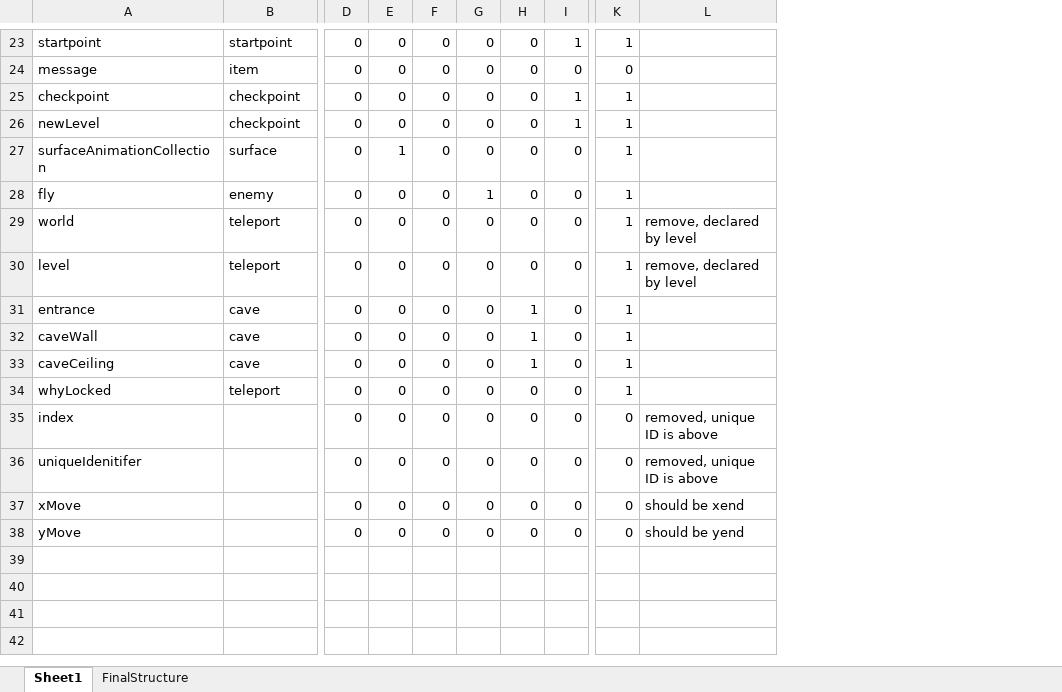
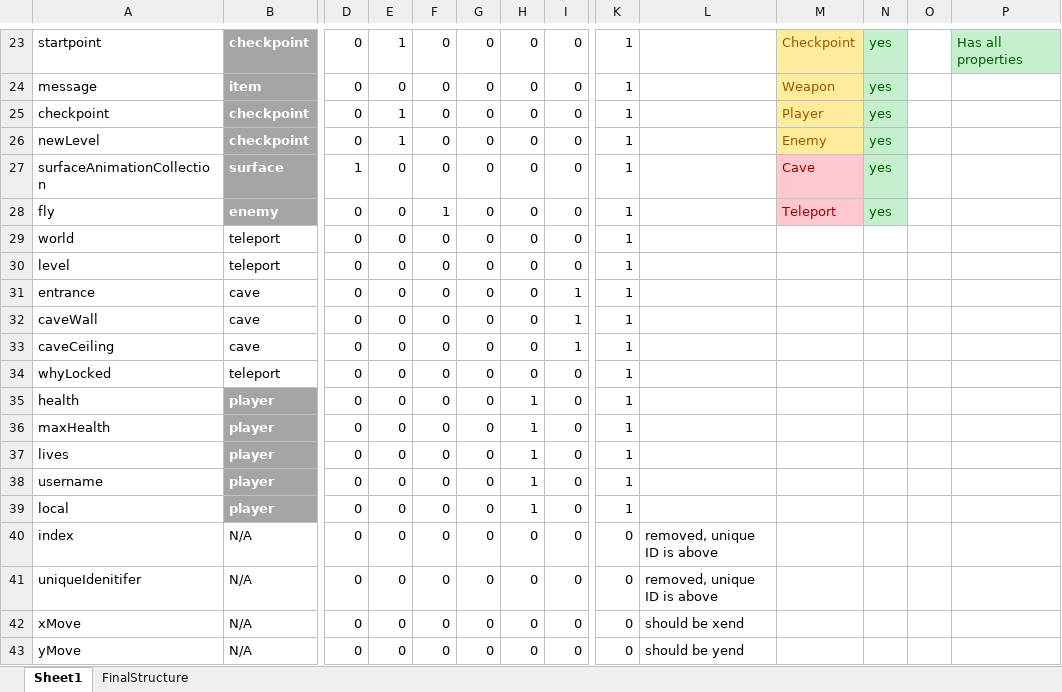
Before and after one commit to venoirEnterprises/followMe, an Excel workbook: followMe/mDB files/fm_objects.xlsx, sheet Sheet1, drawn as a sheet; only a part is shown, gaps mark what is left out; values as stored, in another font and other column widths than the file's, no borders; conditional formats not drawn; addresses are those after the commit; rows hold the shown columns only; the diff covers the shown part only; the diff names each change by its address in the sheet, - before the commit and + after, or states it on an @@ line.

```diff
--- a/followMe/mDB files/fm_objects.xlsx (sheet Sheet1)
+++ b/followMe/mDB files/fm_objects.xlsx (sheet Sheet1)
+column M, rows 23-28: Checkpoint | Weapon | Player | Enemy | Cave | Teleport
+column N, rows 23-28: all yes
+column O, empty
+column P, row 23: Has all properties
@@ B23:B28 fill: none → #A5A5A5, bold: off → on, text colour: black → #FFFFFF @@
-B23: startpoint
+B23: checkpoint
-E23: 0
+E23: 1
-I23: 1
+I23: 0
-K24: 0
+K24: 1
-E25:E26: 0
+E25:E26: 1
-I25:I26: 1
+I25:I26: 0
-D27: 0
+D27: 1
-E27: 1
+E27: 0
-F28: 0
+F28: 1
-G28: 1
+G28: 0
-L29:L30: remove, declared by level
+L29:L30: (empty)
-H31:H33: 1
+H31:H33: 0
-I31:I33: 0
+I31:I33: 1
+row 35: health | player | 0 | 0 | 0 | 0 | 1 | 0 | 1
+row 36: maxHealth | player | 0 | 0 | 0 | 0 | 1 | 0 | 1
+row 37: lives | player | 0 | 0 | 0 | 0 | 1 | 0 | 1
+row 38: username | player | 0 | 0 | 0 | 0 | 1 | 0 | 1
+row 39: local | player | 0 | 0 | 0 | 0 | 1 | 0 | 1
-B40:B43: (empty)
+B40:B43: N/A
```
Also changed, not shown: 1 added row, 1 removed row, 80 edited cells and cell formats elsewhere in this sheet, formulas that keep their value, 4 other files.
